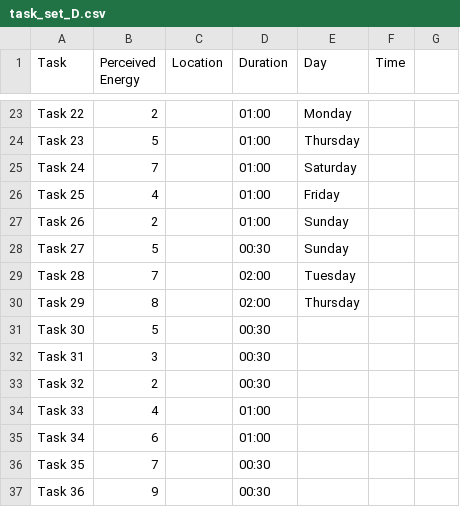
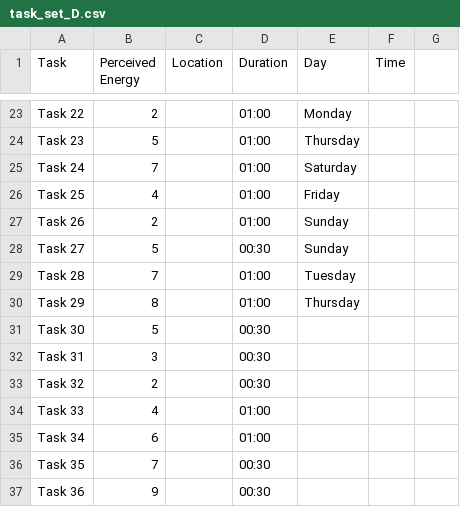
Before and after one commit to mattrwang/cs4100-final-project, a CSV file: backend/day_planner/sample_tasks/task_set_D.csv, drawn as a sheet; only a part is shown, gaps mark what is left out.

```diff
--- a/backend/day_planner/sample_tasks/task_set_D.csv
+++ b/backend/day_planner/sample_tasks/task_set_D.csv
@@ -28,4 +28,4 @@ Task 26,2,,01:00,Sunday,
 Task 27,5,,00:30,Sunday,
-Task 28,7,,02:00,Tuesday,
-Task 29,8,,02:00,Thursday,
+Task 28,7,,01:00,Tuesday,
+Task 29,8,,01:00,Thursday,
 Task 30,5,,00:30,,
```
Also changed, not shown: 4 other files.
